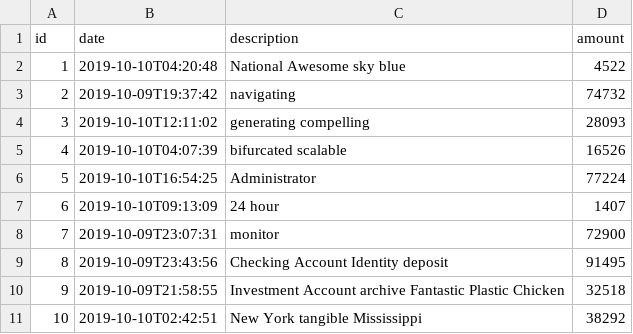
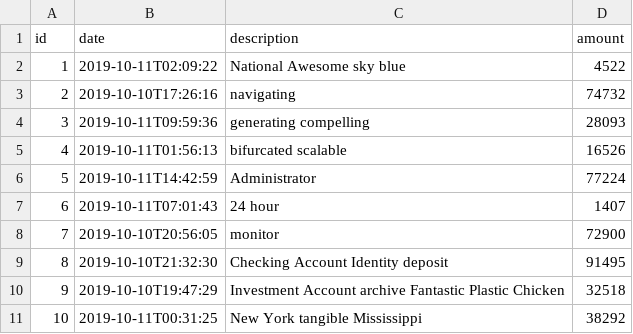
Before and after one commit to jhipster/jhipster-sample-app-nocache, a CSV file: src/main/resources/config/liquibase/fake-data/operation.csv, drawn as a sheet.

```diff
--- a/src/main/resources/config/liquibase/fake-data/operation.csv
+++ b/src/main/resources/config/liquibase/fake-data/operation.csv
@@ -1,11 +1,11 @@
 id;date;description;amount
-1;2019-10-10T04:20:48;National Awesome sky blue;4522
-2;2019-10-09T19:37:42;navigating;74732
-3;2019-10-10T12:11:02;generating compelling;28093
-4;2019-10-10T04:07:39;bifurcated scalable;16526
-5;2019-10-10T16:54:25;Administrator;77224
-6;2019-10-10T09:13:09;24 hour;1407
-7;2019-10-09T23:07:31;monitor;72900
-8;2019-10-09T23:43:56;Checking Account Identity deposit;91495
-9;2019-10-09T21:58:55;Investment Account archive Fantastic Plastic Chicken;32518
-10;2019-10-10T02:42:51;New York tangible Mississippi;38292
+1;2019-10-11T02:09:22;National Awesome sky blue;4522
+2;2019-10-10T17:26:16;navigating;74732
+3;2019-10-11T09:59:36;generating compelling;28093
+4;2019-10-11T01:56:13;bifurcated scalable;16526
+5;2019-10-11T14:42:59;Administrator;77224
+6;2019-10-11T07:01:43;24 hour;1407
+7;2019-10-10T20:56:05;monitor;72900
+8;2019-10-10T21:32:30;Checking Account Identity deposit;91495
+9;2019-10-10T19:47:29;Investment Account archive Fantastic Plastic Chicken;32518
+10;2019-10-11T00:31:25;New York tangible Mississippi;38292
```
Also changed, not shown: 4 other files.
